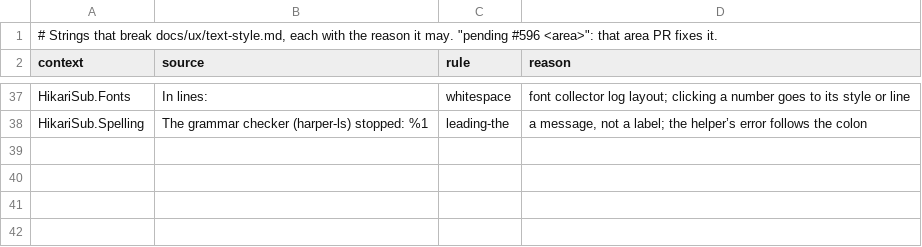
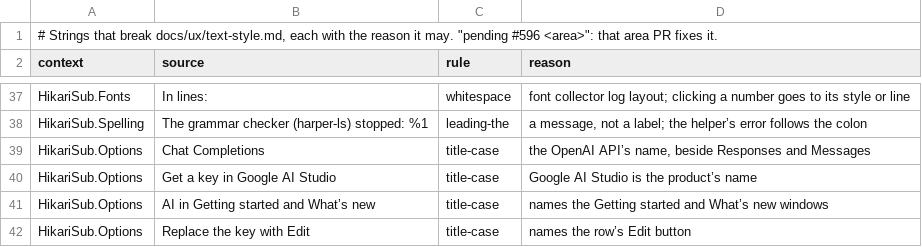
Before and after one commit to altqx/hikari, a TSV file: i18n/text-style-allow.tsv, drawn as a sheet; only a part is shown, gaps mark what is left out.

Commit message:
Add the AI page to Settings: the switch, providers, models and privacy
Settings › AI (AI20 #649) holds "Turn off all AI features", the provider
list with add, edit, test and delete, the role models and the prompt
caching switch. Providers and keys apply at once through the keychain;
role models wait for OK or Apply. The first provider downloads the AI
component once, with its size shown before anything is fetched.

Providers gains update and unassign, and the first catalogue fills an
empty chat role. AiRequests gains probe, which lists a provider's models
with the typed key and stores nothing, and setCaching; with caching off
the sidecar sends no cache markers, cache key or explicit cache.
AiFeatures builds Providers and AiRequests behind ai.off, and AiSettings
is the page's model. ai.promptCaching joins the settings table and both
AI settings are bound to the new ai page for Reset page and import and
export.

An untitled SettingsSection no longer reserves room for its title.

```diff
--- a/i18n/text-style-allow.tsv
+++ b/i18n/text-style-allow.tsv
@@ -38 +38,5 @@ HikariSub.Fonts	In lines: 	whitespace	font collector log layout; clicking a numb
 HikariSub.Spelling	The grammar checker (harper-ls) stopped: %1	leading-the	a message, not a label; the helper’s error follows the colon
+HikariSub.Options	Chat Completions	title-case	the OpenAI API’s name, beside Responses and Messages
+HikariSub.Options	Get a key in Google AI Studio	title-case	Google AI Studio is the product’s name
+HikariSub.Options	AI in Getting started and What’s new	title-case	names the Getting started and What’s new windows
+HikariSub.Options	Replace the key with Edit	title-case	names the row’s Edit button
```
Also changed, not shown: 42 other files.
